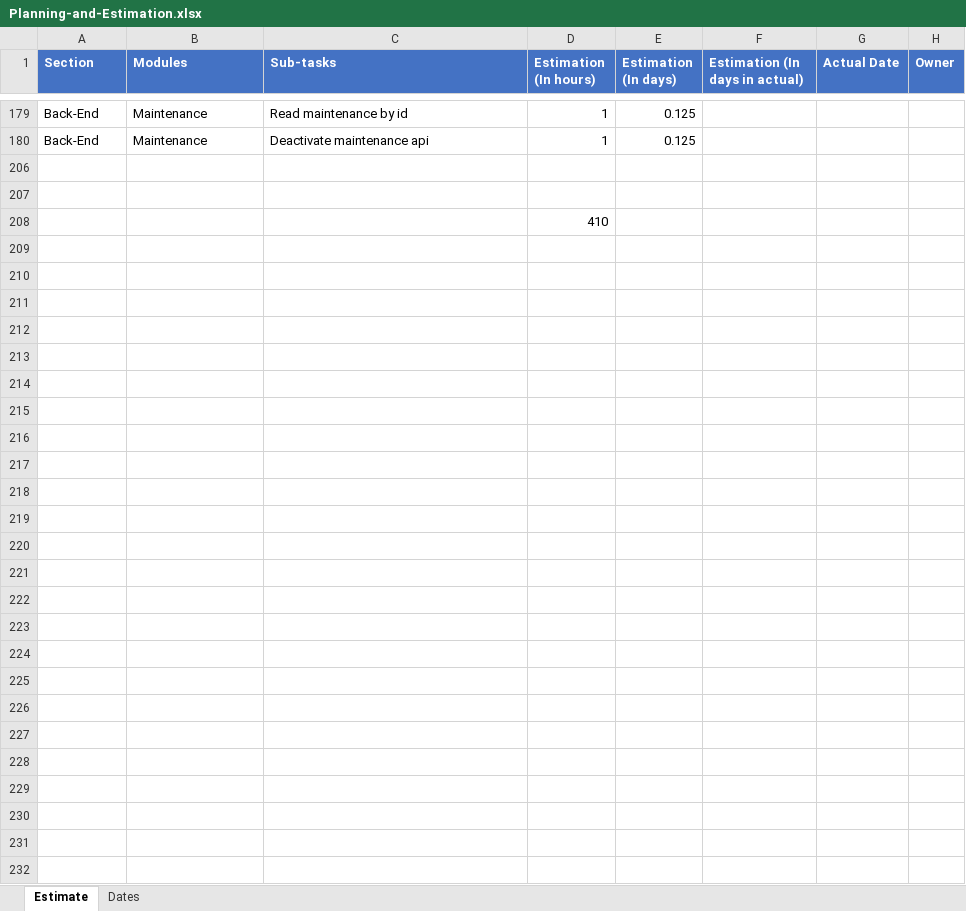
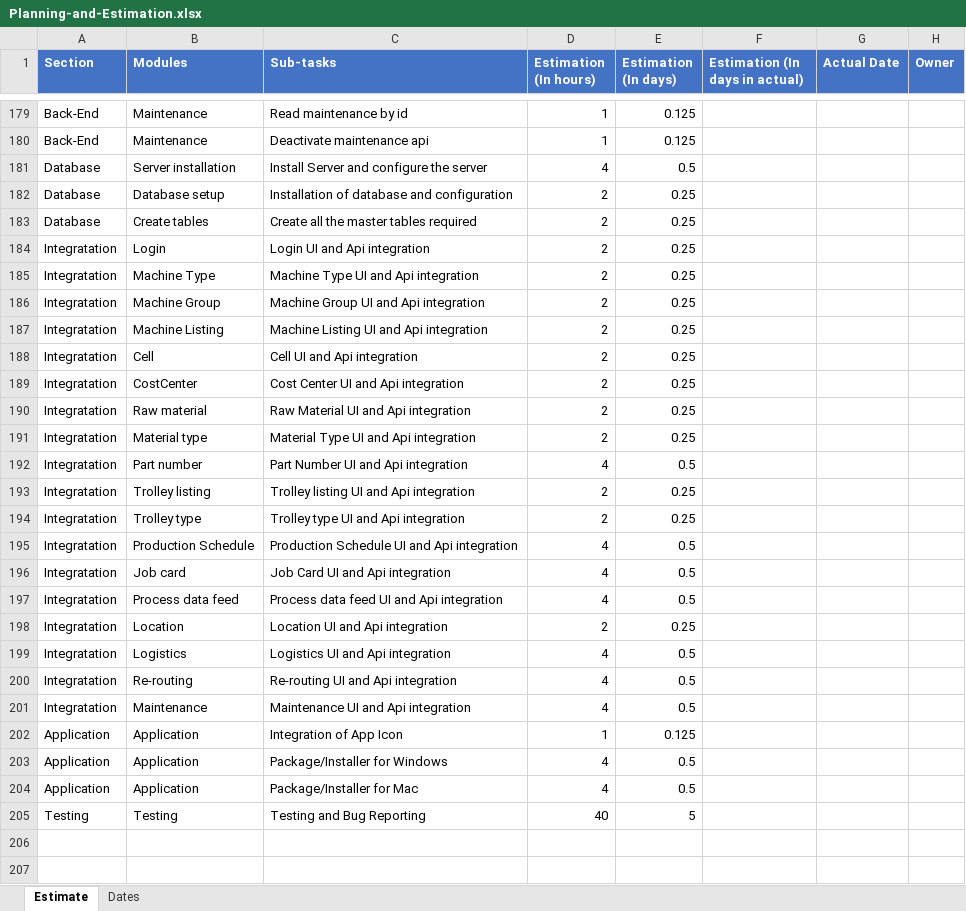
Before and after one commit to shwetahatwar/TMML-Server, an Excel workbook: documents/timeline/Planning-and-Estimation.xlsx, sheet Estimate, drawn as a sheet; only a part is shown, gaps mark what is left out; the shorter side is filled out with more unchanged rows; values as stored, in another font and other column widths than the file's, no borders; the diff covers the shown part only; the diff names each change by its address in the sheet, - before the commit and + after, or states it on an @@ line.

Commit message:
updated schema and added raw data details

```diff
--- a/documents/timeline/Planning-and-Estimation.xlsx (sheet Estimate)
+++ b/documents/timeline/Planning-and-Estimation.xlsx (sheet Estimate)
@@ row 181 unhidden: Database | Server installation | Install Server and configure the server | 4 | 0.5 @@
@@ row 182 unhidden: Database | Database setup | Installation of database and configuration | 2 | 0.25 @@
@@ row 183 unhidden: Database | Create tables | Create all the master tables required | 2 | 0.25 @@
@@ row 184 unhidden: Integratation | Login | Login UI and Api integration | 2 | 0.25 @@
@@ row 185 unhidden: Integratation | Machine Type | Machine Type UI and Api integration | 2 | 0.25 @@
@@ row 186 unhidden: Integratation | Machine Group | Machine Group UI and Api integration | 2 | 0.25 @@
@@ row 187 unhidden: Integratation | Machine Listing | Machine Listing UI and Api integration | 2 | 0.25 @@
@@ row 188 unhidden: Integratation | Cell | Cell UI and Api integration | 2 | 0.25 @@
@@ row 189 unhidden: Integratation | CostCenter | Cost Center UI and Api integration | 2 | 0.25 @@
@@ row 190 unhidden: Integratation | Raw material | Raw Material UI and Api integration | 2 | 0.25 @@
@@ row 191 unhidden: Integratation | Material type | Material Type UI and Api integration | 2 | 0.25 @@
@@ row 192 unhidden: Integratation | Part number | Part Number UI and Api integration | 4 | 0.5 @@
@@ row 193 unhidden: Integratation | Trolley listing | Trolley listing UI and Api integration | 2 | 0.25 @@
@@ row 194 unhidden: Integratation | Trolley type | Trolley type UI and Api integration | 2 | 0.25 @@
@@ row 195 unhidden: Integratation | Production Schedule | Production Schedule UI and Api integration | 4 | 0.5 @@
@@ row 196 unhidden: Integratation | Job card | Job Card UI and Api integration | 4 | 0.5 @@
@@ row 197 unhidden: Integratation | Process data feed | Process data feed UI and Api integration | 4 | 0.5 @@
@@ row 198 unhidden: Integratation | Location | Location UI and Api integration | 2 | 0.25 @@
@@ row 199 unhidden: Integratation | Logistics | Logistics UI and Api integration | 4 | 0.5 @@
@@ row 200 unhidden: Integratation | Re-routing | Re-routing UI and Api integration | 4 | 0.5 @@
@@ row 201 unhidden: Integratation | Maintenance | Maintenance UI and Api integration | 4 | 0.5 @@
@@ row 202 unhidden: Application | Application | Integration of App Icon | 1 | 0.125 @@
@@ row 203 unhidden: Application | Application | Package/Installer for Windows | 4 | 0.5 @@
@@ row 204 unhidden: Application | Application | Package/Installer for Mac | 4 | 0.5 @@
@@ row 205 unhidden: Testing | Testing | Testing and Bug Reporting | 40 | 5 @@
```
Also changed, not shown: 93 hidden or unhidden rows elsewhere in this sheet, 6 other files.
